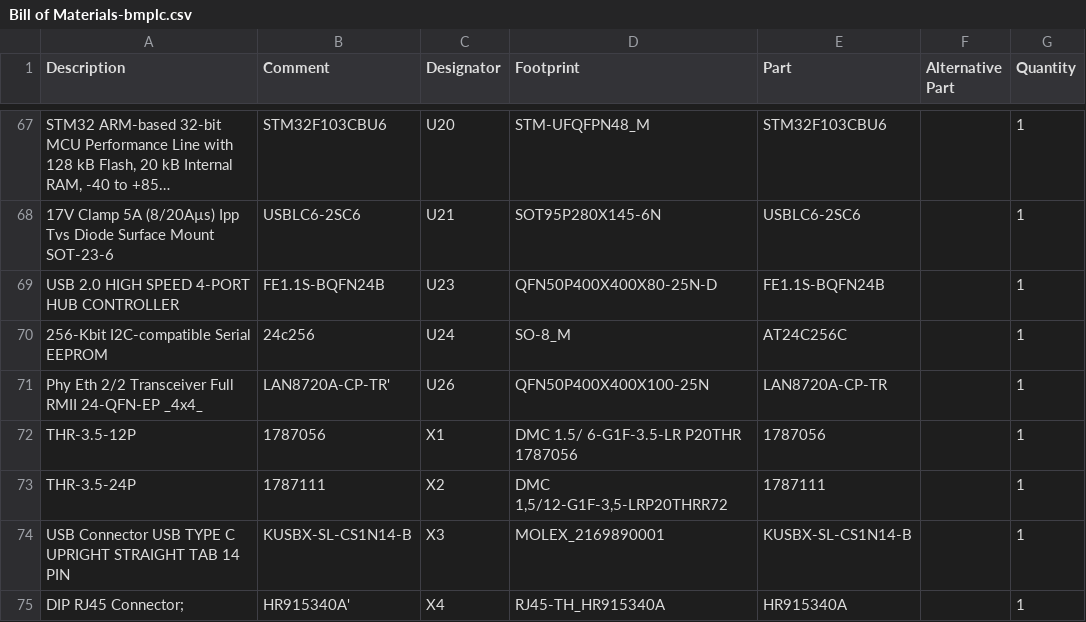
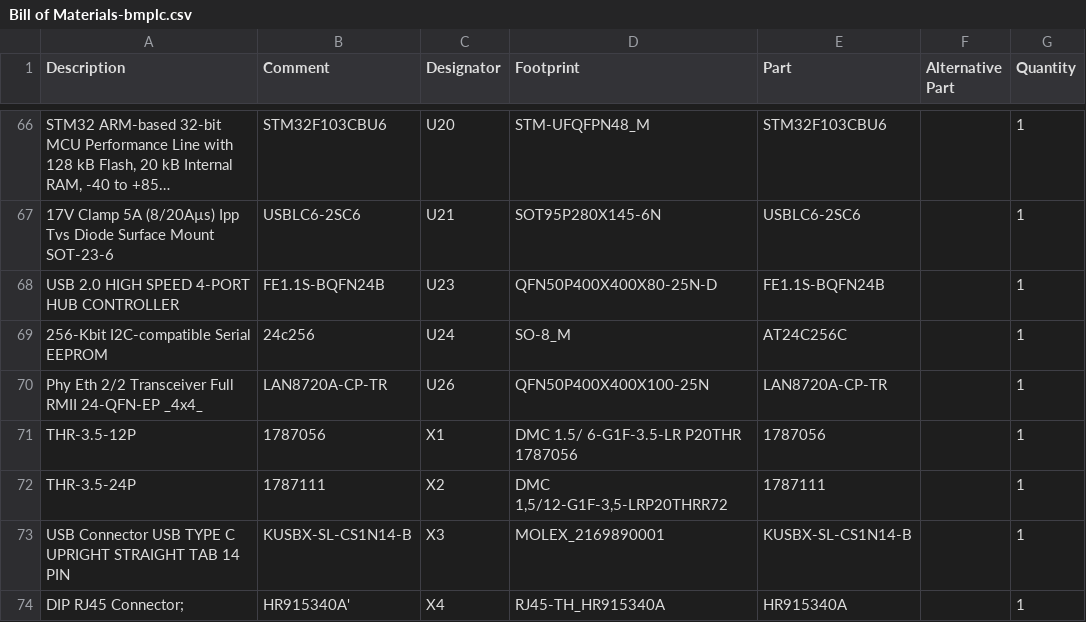
Before and after one commit to RoboticsHardwareSolutions/BareMetal-PLC-XL, a CSV file: doc/pcb/Bill of Materials-bmplc.csv, drawn as a sheet; only a part is shown, gaps mark what is left out; long unchanged cells end in …; the diff covers the shown part only.

```diff
--- a/doc/pcb/Bill of Materials-bmplc.csv
+++ b/doc/pcb/Bill of Materials-bmplc.csv
@@ -70,3 +69,3 @@ Description,Comment,Designator,Footprint,Part,Alternative Part,Quantity
 "256-Kbit I2C-compatible Serial EEPROM","24c256","U24","SO-8_M","AT24C256C","","1"
-"Phy Eth 2/2 Transceiver Full RMII 24-QFN-EP _4x4_","LAN8720A-CP-TR'","U26","QFN50P400X400X100-25N","LAN8720A-CP-TR","","1"
+"Phy Eth 2/2 Transceiver Full RMII 24-QFN-EP _4x4_","LAN8720A-CP-TR","U26","QFN50P400X400X100-25N","LAN8720A-CP-TR","","1"
 "THR-3.5-12P","1787056","X1","DMC 1.5/ 6-G1F-3.5-LR P20THR 1787056","1787056","","1"
```
Also changed, not shown: 4 added rows, 5 removed rows and 6 edited cells elsewhere in this file, doc/pcb/Pick Place for pcb.csv, 30 other files.
